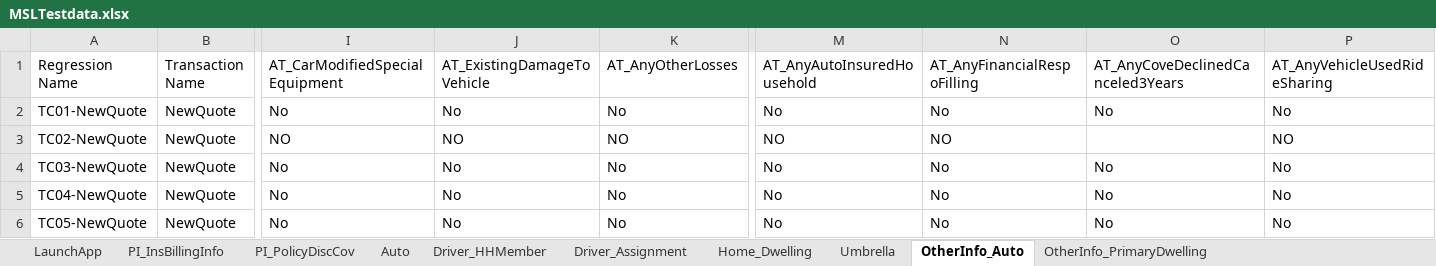
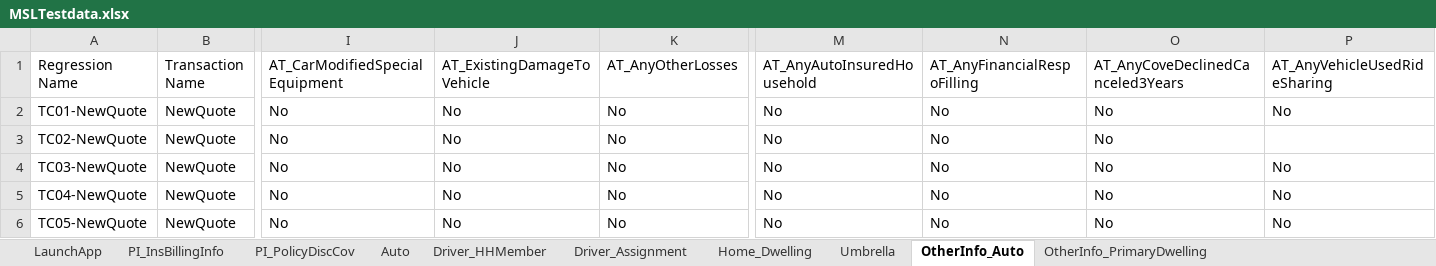
Before and after one commit to sandeepthadoju09850/MyFirstDesktopProject, an Excel workbook: Data Files/MSLTestdata.xlsx, sheet OtherInfo_Auto, drawn as a sheet; only a part is shown, gaps mark what is left out; values as stored, in another font and other column widths than the file's, no borders; the diff names each change by its address in the sheet, - before the commit and + after, or states it on an @@ line.

```diff
--- a/Data Files/MSLTestdata.xlsx (sheet OtherInfo_Auto)
+++ b/Data Files/MSLTestdata.xlsx (sheet OtherInfo_Auto)
-I3 (AT_CarModifiedSpecialEquipment): NO
+I3 (AT_CarModifiedSpecialEquipment): No
-J3 (AT_ExistingDamageToVehicle): NO
+J3 (AT_ExistingDamageToVehicle): No
-K3 (AT_AnyOtherLosses): NO
+K3 (AT_AnyOtherLosses): No
-M3 (AT_AnyAutoInsuredHousehold): NO
+M3 (AT_AnyAutoInsuredHousehold): No
-N3 (AT_AnyFinancialRespoFilling): NO
+N3 (AT_AnyFinancialRespoFilling): No
-O3 (AT_AnyCoveDeclinedCanceled3Years): (empty)
+O3 (AT_AnyCoveDeclinedCanceled3Years): No
-P3 (AT_AnyVehicleUsedRideSharing): NO
+P3 (AT_AnyVehicleUsedRideSharing): (empty)
```
Also changed, not shown: sheet Home_Dwelling, sheet Driver_Assignment, sheet OtherInfo_PrimaryDwelling, 13 other files.
